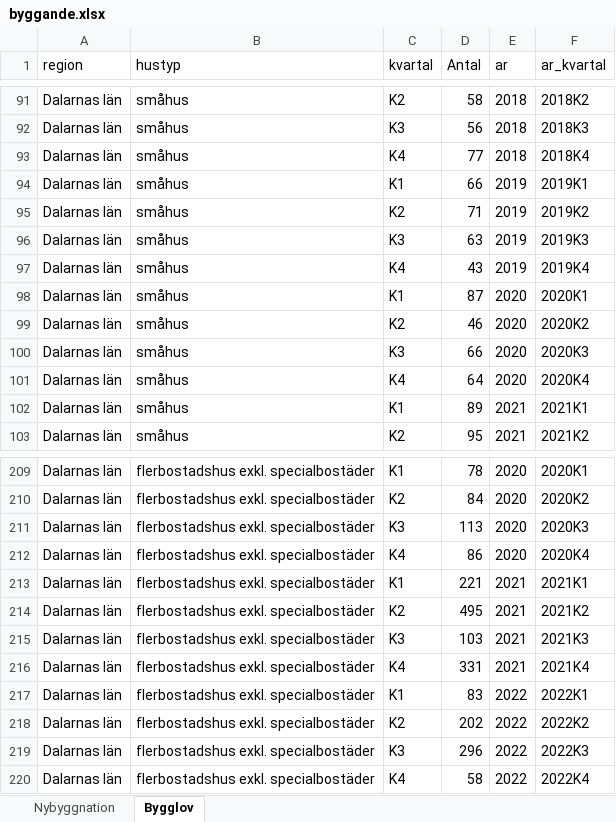
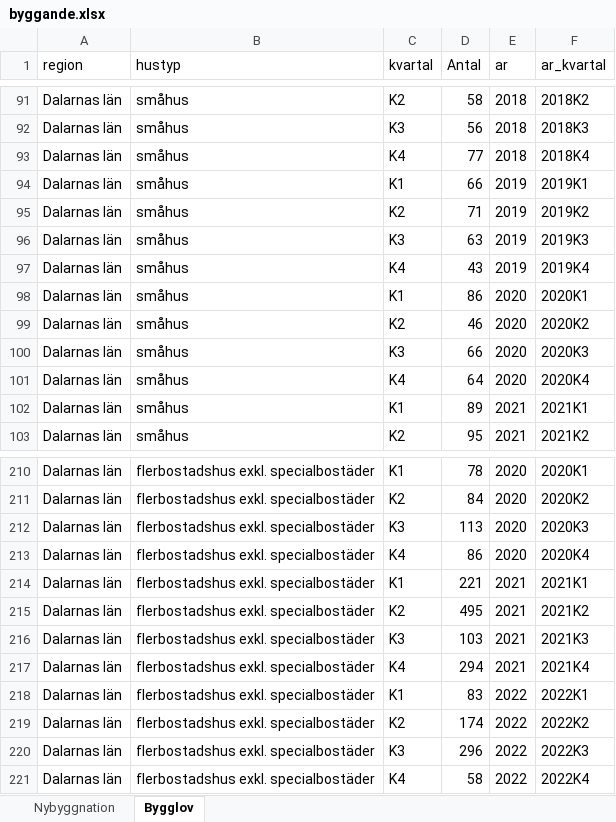
Before and after one commit to Region-Dalarna/laget_i_Dalarna, an Excel workbook: Data/byggande.xlsx, sheet Bygglov, drawn as a sheet; only a part is shown, gaps mark what is left out; values as stored, in another font and other column widths than the file's, no borders; addresses are those after the commit; the diff covers the shown part only; the diff names each change by its address in the sheet, - before the commit and + after, or states it on an @@ line.

```diff
--- a/Data/byggande.xlsx (sheet Bygglov)
+++ b/Data/byggande.xlsx (sheet Bygglov)
-D98 (Antal): 87
+D98 (Antal): 86
-D217 (Antal): 331
+D217 (Antal): 294
-D219 (Antal): 202
+D219 (Antal): 174
```
Also changed, not shown: 4 added rows and 8 edited cells elsewhere in this sheet, sheet Nybyggnation, Data/BNP.xlsx, Data/KPI.xlsx, 10 other files.
